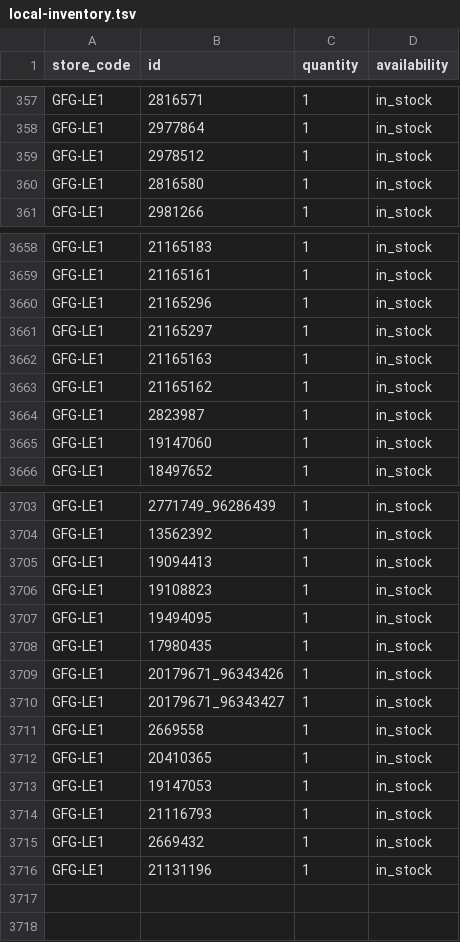
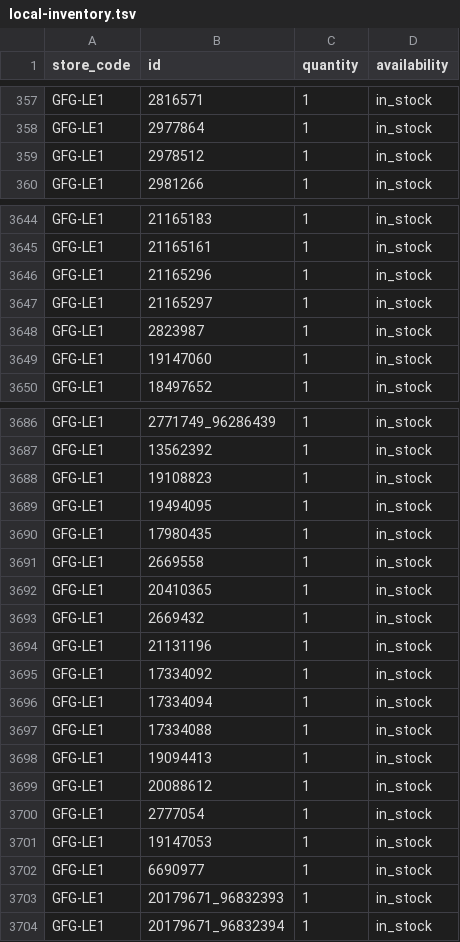
Before and after one commit to Geekmagic1983/gfg-local-inventory, a TSV file: docs/local-inventory.tsv, drawn as a sheet; only a part is shown, gaps mark what is left out; the diff covers the shown part only.

```diff
--- a/docs/local-inventory.tsv
+++ b/docs/local-inventory.tsv
@@ -359,3 +359,2 @@ GFG-LE1	2977864	1	in_stock
 GFG-LE1	2978512	1	in_stock
-GFG-LE1	2816580	1	in_stock
 GFG-LE1	2981266	1	in_stock
@@ -3661,4 +3647,2 @@ GFG-LE1	21165296	1	in_stock
 GFG-LE1	21165297	1	in_stock
-GFG-LE1	21165163	1	in_stock
-GFG-LE1	21165162	1	in_stock
 GFG-LE1	2823987	1	in_stock
@@ -3704,3 +3687,2 @@ GFG-LE1	2771749_96286439	1	in_stock
 GFG-LE1	13562392	1	in_stock
-GFG-LE1	19094413	1	in_stock
 GFG-LE1	19108823	1	in_stock
@@ -3708,9 +3690,15 @@ GFG-LE1	19494095	1	in_stock
 GFG-LE1	17980435	1	in_stock
-GFG-LE1	20179671_96343426	1	in_stock
-GFG-LE1	20179671_96343427	1	in_stock
 GFG-LE1	2669558	1	in_stock
 GFG-LE1	20410365	1	in_stock
-GFG-LE1	19147053	1	in_stock
-GFG-LE1	21116793	1	in_stock
 GFG-LE1	2669432	1	in_stock
 GFG-LE1	21131196	1	in_stock
+GFG-LE1	17334092	1	in_stock
+GFG-LE1	17334094	1	in_stock
+GFG-LE1	17334088	1	in_stock
+GFG-LE1	19094413	1	in_stock
+GFG-LE1	20088612	1	in_stock
+GFG-LE1	2777054	1	in_stock
+GFG-LE1	19147053	1	in_stock
+GFG-LE1	6690977	1	in_stock
+GFG-LE1	20179671_96832393	1	in_stock
+GFG-LE1	20179671_96832394	1	in_stock
```
Also changed, not shown: 10 removed rows elsewhere in this file.
